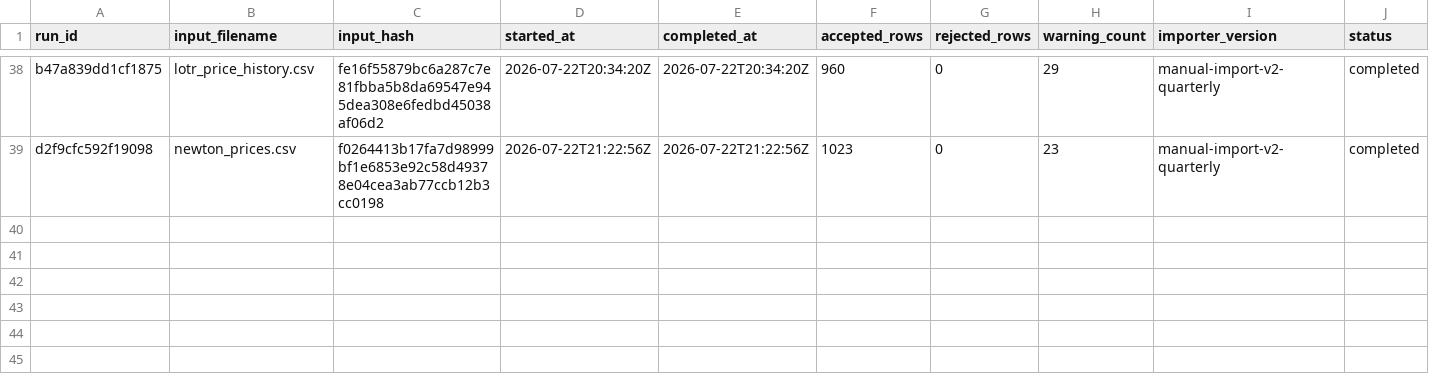
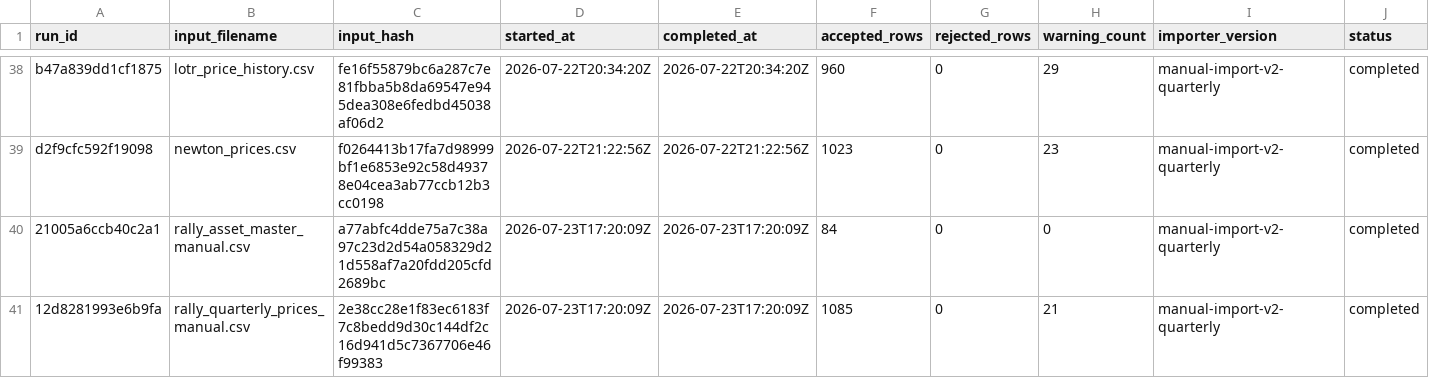
Before and after one commit to Marshdoggo/rally-terminal, a CSV file: data/normalized/import_runs.csv, drawn as a sheet; only a part is shown, gaps mark what is left out.

```diff
--- a/data/normalized/import_runs.csv
+++ b/data/normalized/import_runs.csv
@@ -39 +39,3 @@ b47a839dd1cf1875,lotr_price_history.csv,fe16f55879bc6a287c7e81fbba5b8da69547e945
 d2f9cfc592f19098,newton_prices.csv,f0264413b17fa7d98999bf1e6853e92c58d49378e04cea3ab77ccb12b3cc0198,2026-07-22T21:22:56Z,2026-07-22T21:22:56Z,1023,0,23,manual-import-v2-quarterly,completed
+21005a6ccb40c2a1,rally_asset_master_manual.csv,a77abfc4dde75a7c38a97c23d2d54a058329d21d558af7a20fdd205cfd2689bc,2026-07-23T17:20:09Z,2026-07-23T17:20:09Z,84,0,0,manual-import-v2-quarterly,completed
+12d8281993e6b9fa,rally_quarterly_prices_manual.csv,2e38cc28e1f83ec6183f7c8bedd9d30c144df2c16d941d5c7367706e46f99383,2026-07-23T17:20:09Z,2026-07-23T17:20:09Z,1085,0,21,manual-import-v2-quarterly,completed
```
Also changed, not shown: data/processed/exchange_data_quality_report.csv, data/processed/liquidity_metrics.csv, 16 other files.
